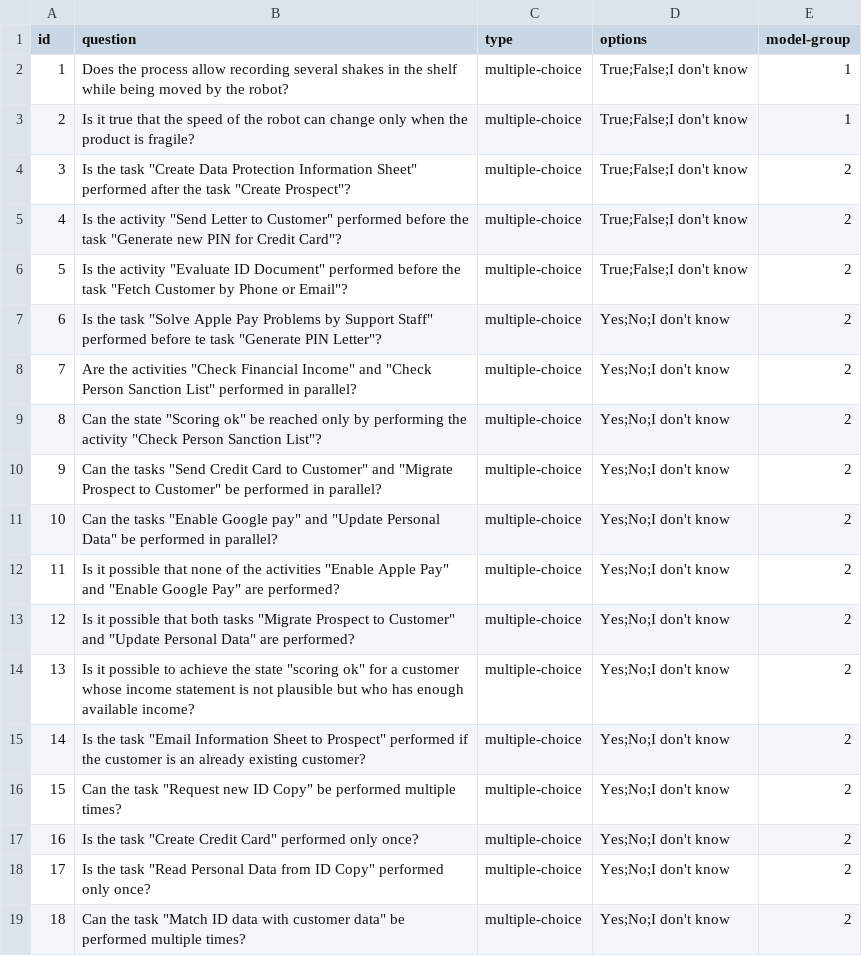
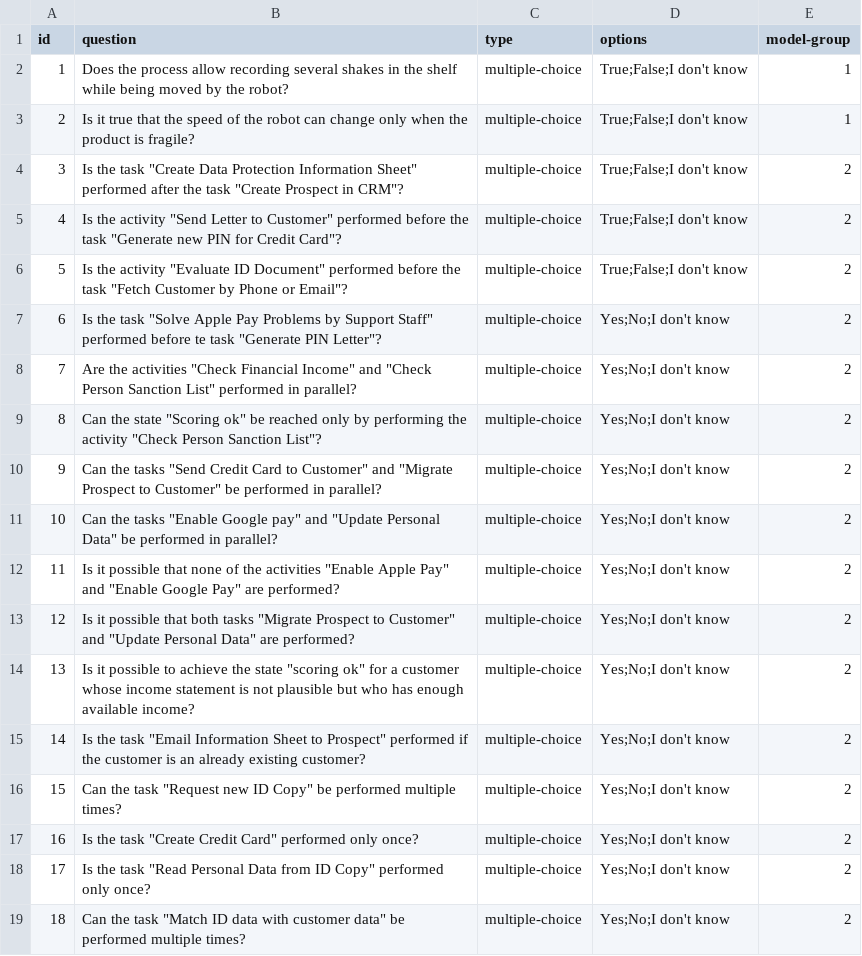
Before and after one commit to chrispader/EyeMind, a CSV file: Trial Material/questionSet.csv, drawn as a sheet.

```diff
--- a/Trial Material/questionSet.csv
+++ b/Trial Material/questionSet.csv
@@ -3,3 +3,3 @@ id,question,type,options,model-group
 2,Is it true that the speed of the robot can change only when the product is fragile?,multiple-choice,True;False;I don't know,1
-3,"Is the task ""Create Data Protection Information Sheet"" performed after the task ""Create Prospect""?",multiple-choice,True;False;I don't know,2
+3,"Is the task ""Create Data Protection Information Sheet"" performed after the task ""Create Prospect in CRM""?",multiple-choice,True;False;I don't know,2
 4,"Is the activity ""Send Letter to Customer"" performed before the task ""Generate new PIN for Credit Card""?",multiple-choice,True;False;I don't know,2
```
Also changed, not shown: Trial Material/other/questions-creditcardapplication.csv, 1 other file.
